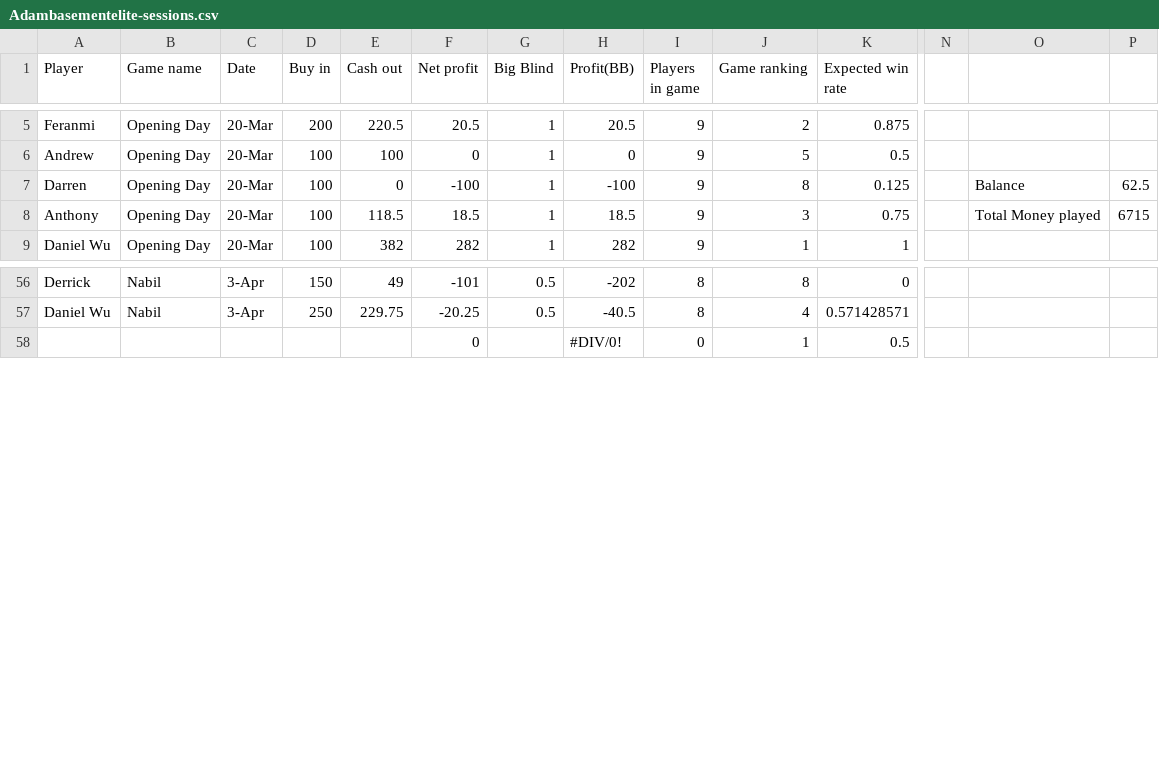
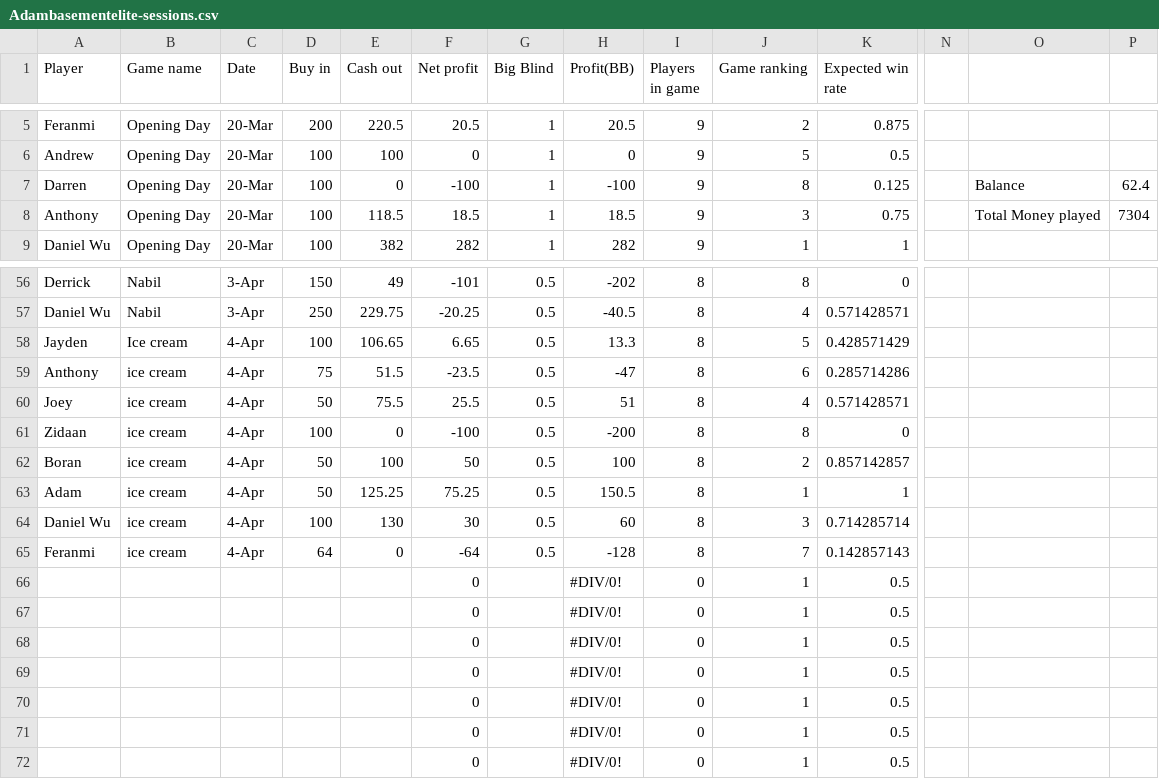
Before and after one commit to dnl-wu/pokerstats, a CSV file: public/Adambasementelite-sessions.csv, drawn as a sheet; only a part is shown, gaps mark what is left out; rows hold the shown columns only; the diff names each change by its address in the sheet, - before the commit and + after, or states it on an @@ line.

Commit message:
Fixed data

```diff
--- a/public/Adambasementelite-sessions.csv
+++ b/public/Adambasementelite-sessions.csv
-P7: 62.5
+P7: 62.4
-P8: 6715
+P8: 7304
+row 58: Jayden | Ice cream | 4-Apr | 100 | 106.65 | 6.65 | 0.5 | 13.3 | 8 | 5 | 0.428571429
+row 59: Anthony | ice cream | 4-Apr | 75 | 51.5 | -23.5 | 0.5 | -47 | 8 | 6 | 0.285714286
+row 60: Joey | ice cream | 4-Apr | 50 | 75.5 | 25.5 | 0.5 | 51 | 8 | 4 | 0.571428571
+row 61: Zidaan | ice cream | 4-Apr | 100 | 0 | -100 | 0.5 | -200 | 8 | 8 | 0
+row 62: Boran | ice cream | 4-Apr | 50 | 100 | 50 | 0.5 | 100 | 8 | 2 | 0.857142857
+row 63: Adam | ice cream | 4-Apr | 50 | 125.25 | 75.25 | 0.5 | 150.5 | 8 | 1 | 1
+row 64: Daniel Wu | ice cream | 4-Apr | 100 | 130 | 30 | 0.5 | 60 | 8 | 3 | 0.714285714
+row 65: Feranmi | ice cream | 4-Apr | 64 | 0 | -64 | 0.5 | -128 | 8 | 7 | 0.142857143
+row 66:  |  |  |  |  | 0 |  | #DIV/0! | 0 | 1 | 0.5
+row 67:  |  |  |  |  | 0 |  | #DIV/0! | 0 | 1 | 0.5
+row 68:  |  |  |  |  | 0 |  | #DIV/0! | 0 | 1 | 0.5
+row 69:  |  |  |  |  | 0 |  | #DIV/0! | 0 | 1 | 0.5
+row 70:  |  |  |  |  | 0 |  | #DIV/0! | 0 | 1 | 0.5
+row 71:  |  |  |  |  | 0 |  | #DIV/0! | 0 | 1 | 0.5
```
Also changed, not shown: public/Adambasementelite-players.csv, 1 other file.
